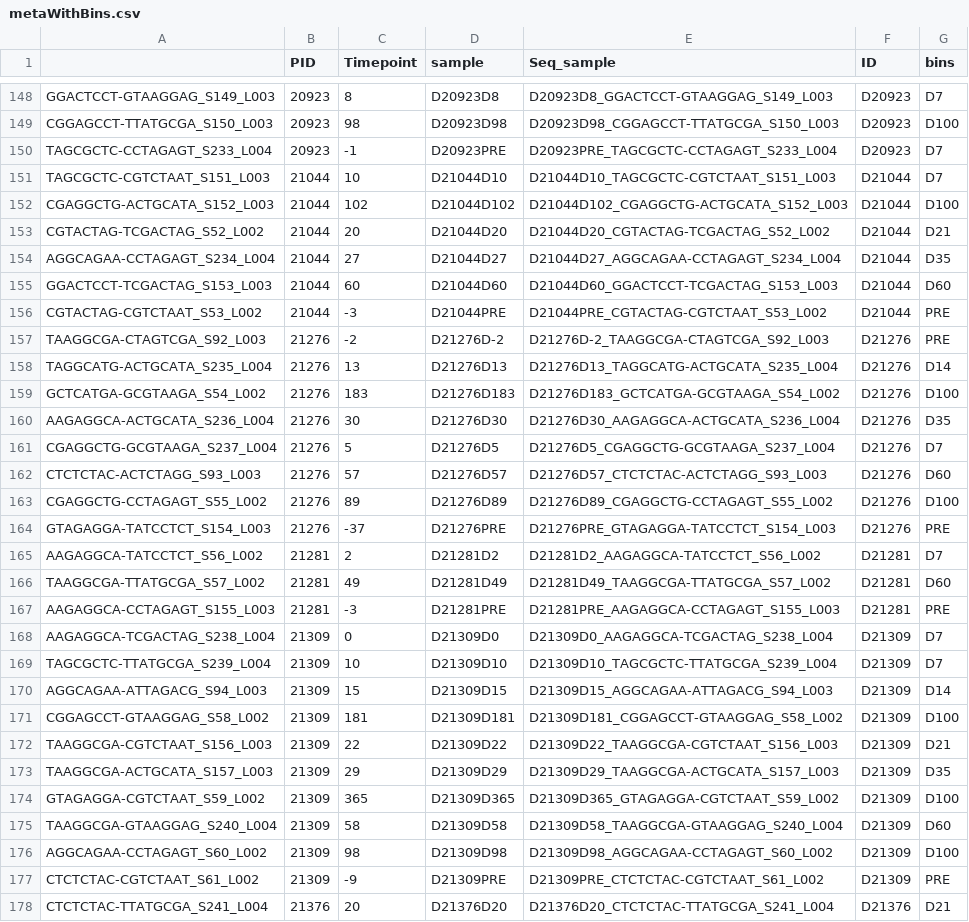
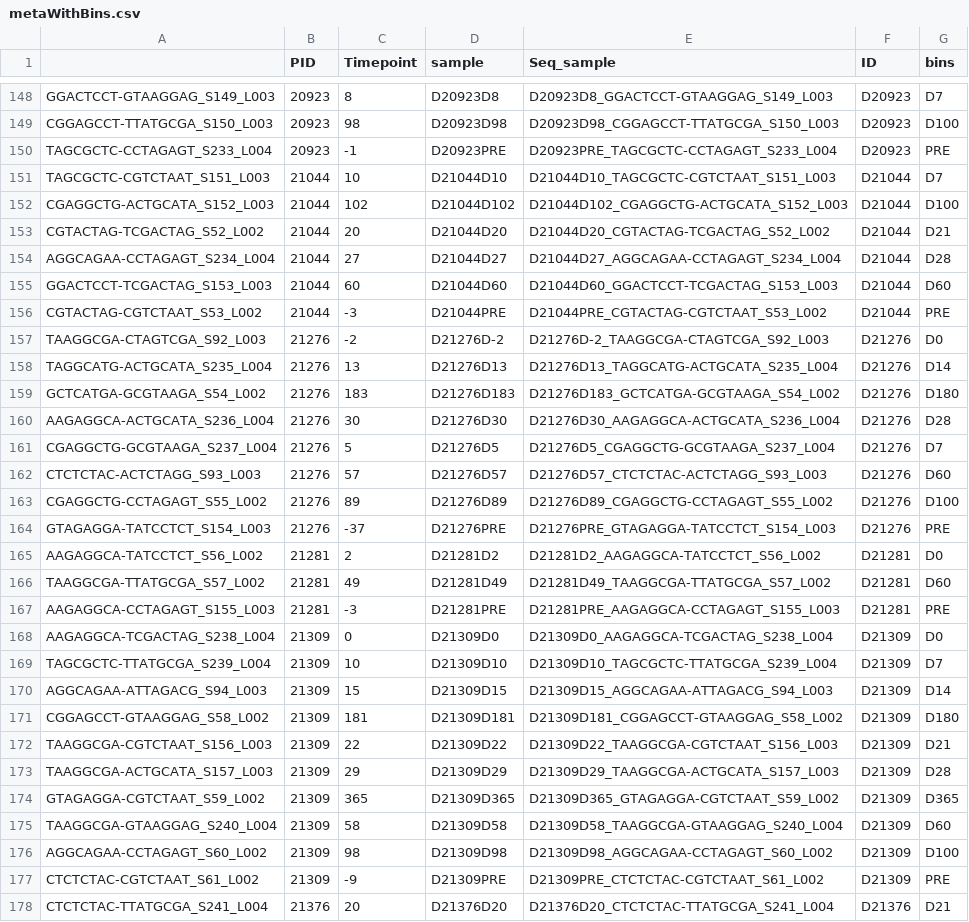
Before and after one commit to kezengke/ResistomeProject, a CSV file: metaWithBins.csv, drawn as a sheet; only a part is shown, gaps mark what is left out; the diff covers the shown part only.

```diff
--- a/metaWithBins.csv
+++ b/metaWithBins.csv
@@ -149,3 +149,3 @@
 "CGGAGCCT-TTATGCGA_S150_L003",20923,98,"D20923D98","D20923D98_CGGAGCCT-TTATGCGA_S150_L003","D20923","D100"
-"TAGCGCTC-CCTAGAGT_S233_L004",20923,-1,"D20923PRE","D20923PRE_TAGCGCTC-CCTAGAGT_S233_L004","D20923","D7"
+"TAGCGCTC-CCTAGAGT_S233_L004",20923,-1,"D20923PRE","D20923PRE_TAGCGCTC-CCTAGAGT_S233_L004","D20923","PRE"
 "TAGCGCTC-CGTCTAAT_S151_L003",21044,10,"D21044D10","D21044D10_TAGCGCTC-CGTCTAAT_S151_L003","D21044","D7"
@@ -153,9 +153,9 @@
 "CGTACTAG-TCGACTAG_S52_L002",21044,20,"D21044D20","D21044D20_CGTACTAG-TCGACTAG_S52_L002","D21044","D21"
-"AGGCAGAA-CCTAGAGT_S234_L004",21044,27,"D21044D27","D21044D27_AGGCAGAA-CCTAGAGT_S234_L004","D21044","D35"
+"AGGCAGAA-CCTAGAGT_S234_L004",21044,27,"D21044D27","D21044D27_AGGCAGAA-CCTAGAGT_S234_L004","D21044","D28"
 "GGACTCCT-TCGACTAG_S153_L003",21044,60,"D21044D60","D21044D60_GGACTCCT-TCGACTAG_S153_L003","D21044","D60"
 "CGTACTAG-CGTCTAAT_S53_L002",21044,-3,"D21044PRE","D21044PRE_CGTACTAG-CGTCTAAT_S53_L002","D21044","PRE"
-"TAAGGCGA-CTAGTCGA_S92_L003",21276,-2,"D21276D-2","D21276D-2_TAAGGCGA-CTAGTCGA_S92_L003","D21276","PRE"
+"TAAGGCGA-CTAGTCGA_S92_L003",21276,-2,"D21276D-2","D21276D-2_TAAGGCGA-CTAGTCGA_S92_L003","D21276","D0"
 "TAGGCATG-ACTGCATA_S235_L004",21276,13,"D21276D13","D21276D13_TAGGCATG-ACTGCATA_S235_L004","D21276","D14"
-"GCTCATGA-GCGTAAGA_S54_L002",21276,183,"D21276D183","D21276D183_GCTCATGA-GCGTAAGA_S54_L002","D21276","D100"
-"AAGAGGCA-ACTGCATA_S236_L004",21276,30,"D21276D30","D21276D30_AAGAGGCA-ACTGCATA_S236_L004","D21276","D35"
+"GCTCATGA-GCGTAAGA_S54_L002",21276,183,"D21276D183","D21276D183_GCTCATGA-GCGTAAGA_S54_L002","D21276","D180"
+"AAGAGGCA-ACTGCATA_S236_L004",21276,30,"D21276D30","D21276D30_AAGAGGCA-ACTGCATA_S236_L004","D21276","D28"
 "CGAGGCTG-GCGTAAGA_S237_L004",21276,5,"D21276D5","D21276D5_CGAGGCTG-GCGTAAGA_S237_L004","D21276","D7"
@@ -164,12 +164,12 @@
 "GTAGAGGA-TATCCTCT_S154_L003",21276,-37,"D21276PRE","D21276PRE_GTAGAGGA-TATCCTCT_S154_L003","D21276","PRE"
-"AAGAGGCA-TATCCTCT_S56_L002",21281,2,"D21281D2","D21281D2_AAGAGGCA-TATCCTCT_S56_L002","D21281","D7"
+"AAGAGGCA-TATCCTCT_S56_L002",21281,2,"D21281D2","D21281D2_AAGAGGCA-TATCCTCT_S56_L002","D21281","D0"
 "TAAGGCGA-TTATGCGA_S57_L002",21281,49,"D21281D49","D21281D49_TAAGGCGA-TTATGCGA_S57_L002","D21281","D60"
 "AAGAGGCA-CCTAGAGT_S155_L003",21281,-3,"D21281PRE","D21281PRE_AAGAGGCA-CCTAGAGT_S155_L003","D21281","PRE"
-"AAGAGGCA-TCGACTAG_S238_L004",21309,0,"D21309D0","D21309D0_AAGAGGCA-TCGACTAG_S238_L004","D21309","D7"
+"AAGAGGCA-TCGACTAG_S238_L004",21309,0,"D21309D0","D21309D0_AAGAGGCA-TCGACTAG_S238_L004","D21309","D0"
 "TAGCGCTC-TTATGCGA_S239_L004",21309,10,"D21309D10","D21309D10_TAGCGCTC-TTATGCGA_S239_L004","D21309","D7"
 "AGGCAGAA-ATTAGACG_S94_L003",21309,15,"D21309D15","D21309D15_AGGCAGAA-ATTAGACG_S94_L003","D21309","D14"
-"CGGAGCCT-GTAAGGAG_S58_L002",21309,181,"D21309D181","D21309D181_CGGAGCCT-GTAAGGAG_S58_L002","D21309","D100"
+"CGGAGCCT-GTAAGGAG_S58_L002",21309,181,"D21309D181","D21309D181_CGGAGCCT-GTAAGGAG_S58_L002","D21309","D180"
 "TAAGGCGA-CGTCTAAT_S156_L003",21309,22,"D21309D22","D21309D22_TAAGGCGA-CGTCTAAT_S156_L003","D21309","D21"
-"TAAGGCGA-ACTGCATA_S157_L003",21309,29,"D21309D29","D21309D29_TAAGGCGA-ACTGCATA_S157_L003","D21309","D35"
-"GTAGAGGA-CGTCTAAT_S59_L002",21309,365,"D21309D365","D21309D365_GTAGAGGA-CGTCTAAT_S59_L002","D21309","D100"
+"TAAGGCGA-ACTGCATA_S157_L003",21309,29,"D21309D29","D21309D29_TAAGGCGA-ACTGCATA_S157_L003","D21309","D28"
+"GTAGAGGA-CGTCTAAT_S59_L002",21309,365,"D21309D365","D21309D365_GTAGAGGA-CGTCTAAT_S59_L002","D21309","D365"
 "TAAGGCGA-GTAAGGAG_S240_L004",21309,58,"D21309D58","D21309D58_TAAGGCGA-GTAAGGAG_S240_L004","D21309","D60"
```
Also changed, not shown: 1 removed row and 58 edited cells elsewhere in this file, Duke_samples_meta.csv, 1 other file.
